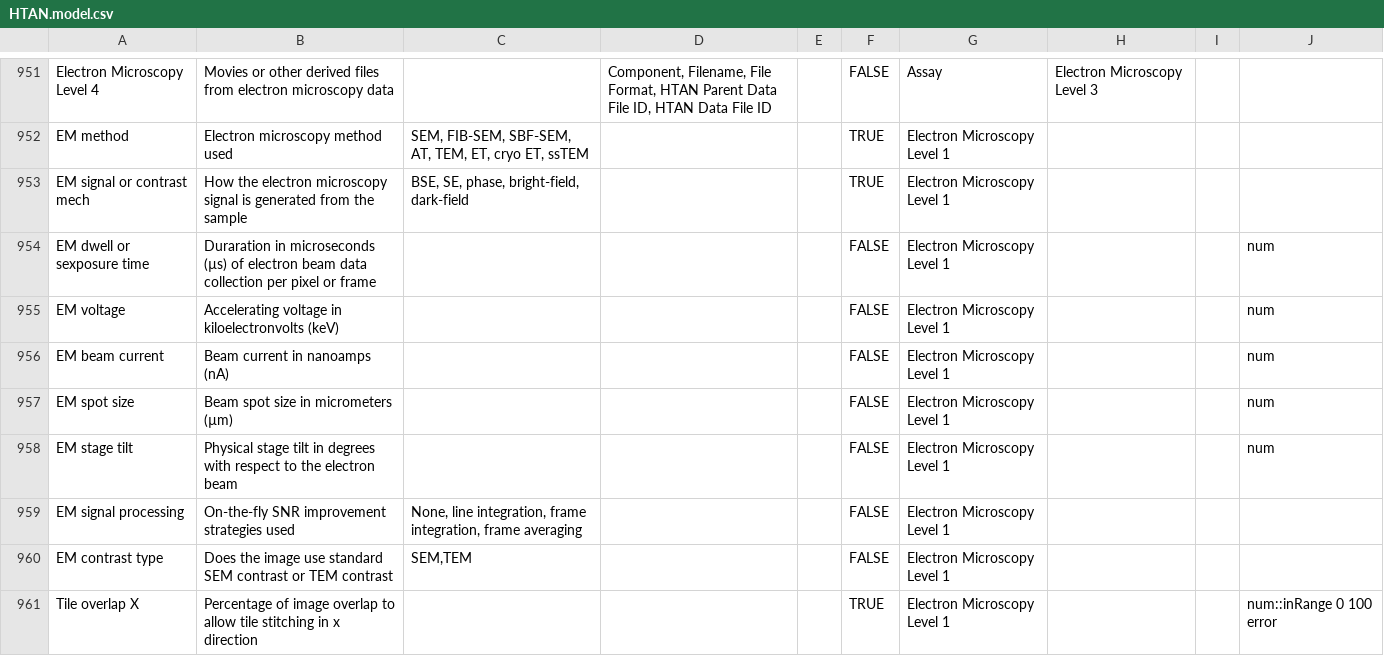
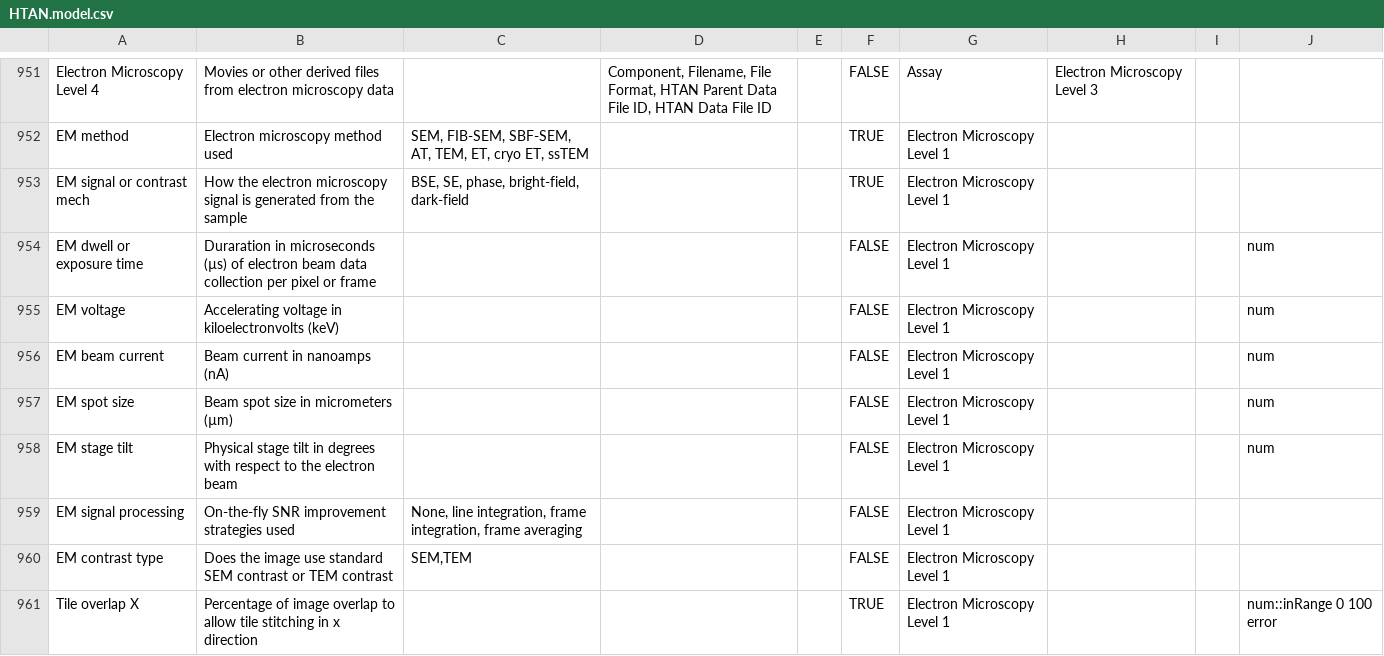
Before and after one commit to ncihtan/data-models, a CSV file: HTAN.model.csv, drawn as a sheet; only a part is shown, gaps mark what is left out.

Commit message:
Minor edits

```diff
--- a/HTAN.model.csv
+++ b/HTAN.model.csv
@@ -953,3 +953,3 @@ EM method,"Electron microscopy method used","SEM, FIB-SEM, SBF-SEM, AT, TEM, ET,
 EM signal or contrast mech,"How the electron microscopy signal is generated from the sample","BSE, SE, phase, bright-field, dark-field",,,TRUE,Electron Microscopy Level 1,,,
-EM dwell or sexposure time, "Duraration in microseconds (µs) of electron beam data collection per pixel or frame",,,,FALSE,Electron Microscopy Level 1,,,num
+EM dwell or exposure time, "Duraration in microseconds (µs) of electron beam data collection per pixel or frame",,,,FALSE,Electron Microscopy Level 1,,,num
 EM voltage, "Accelerating voltage in kiloelectronvolts (keV)",,,,FALSE,Electron Microscopy Level 1,,,num
```
